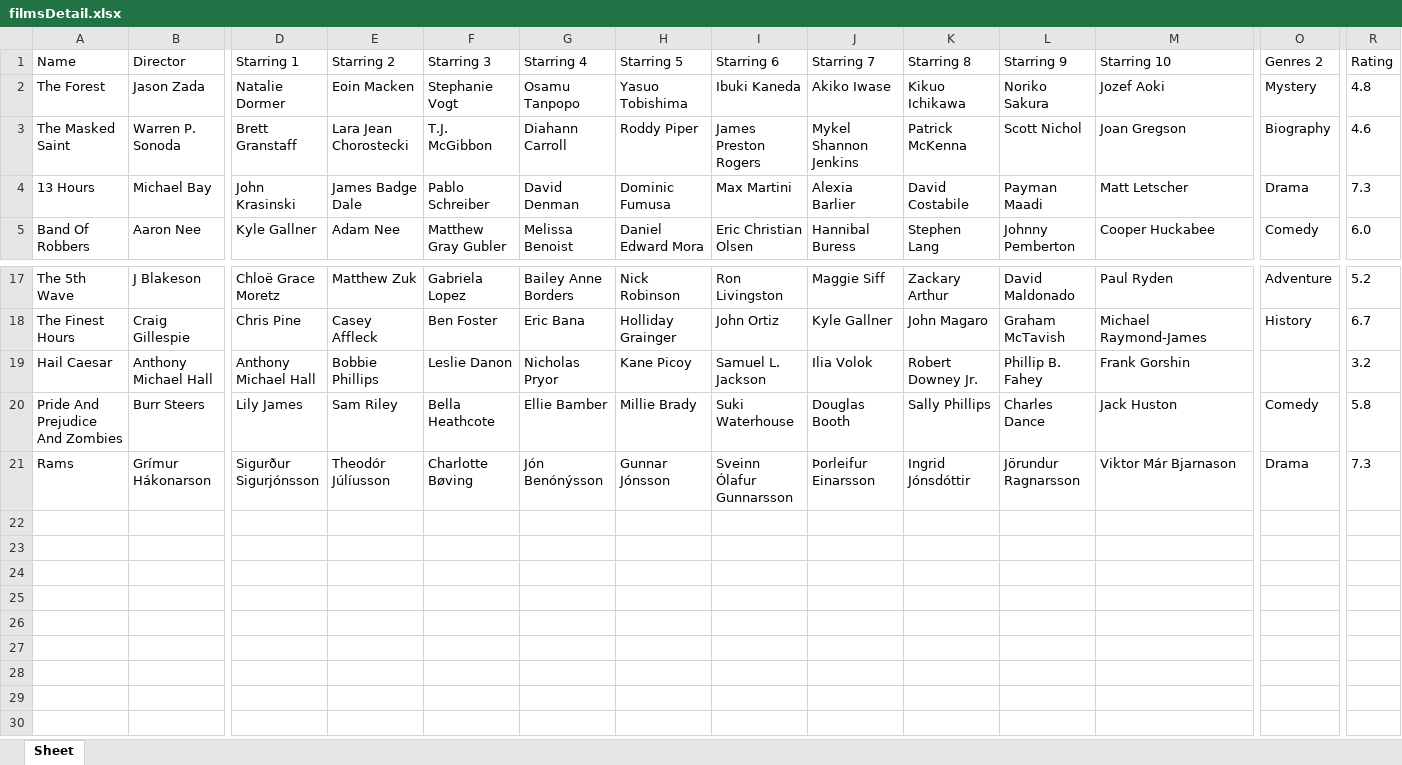
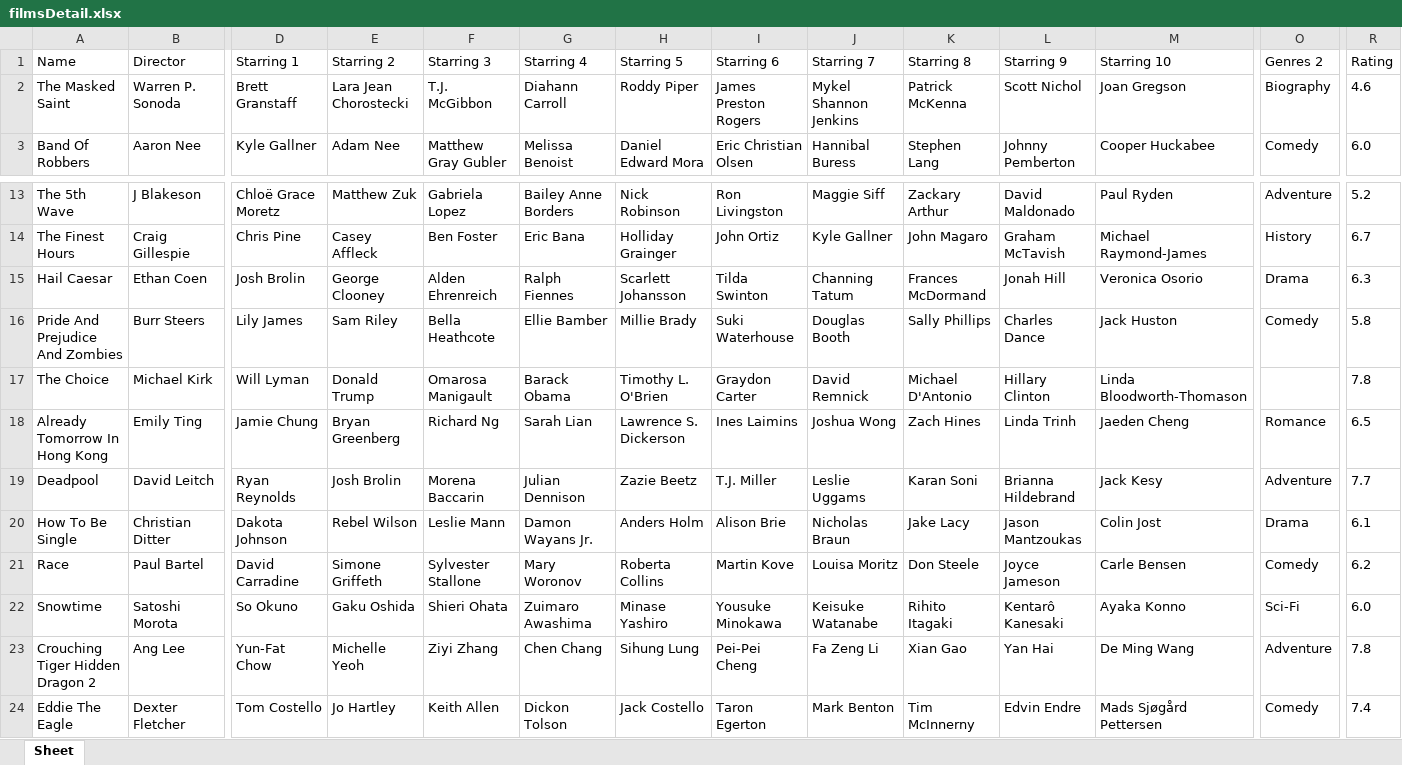
Before and after one commit to WowSyler/_data_search, an Excel workbook: filmsDetail.xlsx, sheet Sheet, drawn as a sheet; only a part is shown, gaps mark what is left out; values as stored, in another font and other column widths than the file's, no borders; removed rows and columns are numbered as before the commit, all else as after; rows hold the shown columns only; the diff covers the shown part only; the diff names each change by its address in the sheet, - before the commit and + after, or states it on an @@ line.

```diff
--- a/filmsDetail.xlsx (sheet Sheet)
+++ b/filmsDetail.xlsx (sheet Sheet)
-row 2: The Forest | Jason Zada | Natalie Dormer | Eoin Macken | Stephanie Vogt | Osamu Tanpopo | Yasuo Tobishima | Ibuki Kaneda | Akiko Iwase | Kikuo Ichikawa | Noriko Sakura | Jozef Aoki | Mystery | 4.8
-row 4: 13 Hours | Michael Bay | John Krasinski | James Badge Dale | Pablo Schreiber | David Denman | Dominic Fumusa | Max Martini | Alexia Barlier | David Costabile | Payman Maadi | Matt Letscher | Drama | 7.3
-B15 (Director): Anthony Michael Hall
+B15 (Director): Ethan Coen
-D15 (Starring 1): Anthony Michael Hall
+D15 (Starring 1): Josh Brolin
-E15 (Starring 2): Bobbie Phillips
+E15 (Starring 2): George Clooney
-F15 (Starring 3): Leslie Danon
+F15 (Starring 3): Alden Ehrenreich
-G15 (Starring 4): Nicholas Pryor
+G15 (Starring 4): Ralph Fiennes
-H15 (Starring 5): Kane Picoy
+H15 (Starring 5): Scarlett Johansson
-I15 (Starring 6): Samuel L. Jackson
+I15 (Starring 6): Tilda Swinton
-J15 (Starring 7): Ilia Volok
+J15 (Starring 7): Channing Tatum
-K15 (Starring 8): Robert Downey Jr.
+K15 (Starring 8): Frances McDormand
-L15 (Starring 9): Phillip B. Fahey
+L15 (Starring 9): Jonah Hill
-M15 (Starring 10): Frank Gorshin
+M15 (Starring 10): Veronica Osorio
-O15 (Genres 2): (empty)
+O15 (Genres 2): Drama
-R15 (Rating): 3.2
+R15 (Rating): 6.3
-row 21: Rams | Grímur Hákonarson | Sigurður Sigurjónsson | Theodór Júlíusson | Charlotte Bøving | Jón Benónýsson | Gunnar Jónsson | Sveinn Ólafur Gunnarsson | Þorleifur Einarsson | Ingrid Jónsdóttir | Jörundur Ragnarsson | Viktor Már Bjarnason | Drama | 7.3
+row 17: The Choice | Michael Kirk | Will Lyman | Donald Trump | Omarosa Manigault | Barack Obama | Timothy L. O'Brien | Graydon Carter | David Remnick | Michael D'Antonio | Hillary Clinton | Linda Bloodworth-Thomason |  | 7.8
+row 18: Already Tomorrow In Hong Kong | Emily Ting | Jamie Chung | Bryan Greenberg | Richard Ng | Sarah Lian | Lawrence S. Dickerson | Ines Laimins | Joshua Wong | Zach Hines | Linda Trinh | Jaeden Cheng | Romance | 6.5
+row 19: Deadpool | David Leitch | Ryan Reynolds | Josh Brolin | Morena Baccarin | Julian Dennison | Zazie Beetz | T.J. Miller | Leslie Uggams | Karan Soni | Brianna Hildebrand | Jack Kesy | Adventure | 7.7
+row 20: How To Be Single | Christian Ditter | Dakota Johnson | Rebel Wilson | Leslie Mann | Damon Wayans Jr. | Anders Holm | Alison Brie | Nicholas Braun | Jake Lacy | Jason Mantzoukas | Colin Jost | Drama | 6.1
+row 21: Race | Paul Bartel | David Carradine | Simone Griffeth | Sylvester Stallone | Mary Woronov | Roberta Collins | Martin Kove | Louisa Moritz | Don Steele | Joyce Jameson | Carle Bensen | Comedy | 6.2
+row 22: Snowtime | Satoshi Morota | So Okuno | Gaku Oshida | Shieri Ohata | Zuimaro Awashima | Minase Yashiro | Yousuke Minokawa | Keisuke Watanabe | Rihito Itagaki | Kentarô Kanesaki | Ayaka Konno | Sci-Fi | 6.0
+row 23: Crouching Tiger Hidden Dragon 2 | Ang Lee | Yun-Fat Chow | Michelle Yeoh | Ziyi Zhang | Chen Chang | Sihung Lung | Pei-Pei Cheng | Fa Zeng Li | Xian Gao | Yan Hai | De Ming Wang | Adventure | 7.8
+row 24: Eddie The Eagle | Dexter Fletcher | Tom Costello | Jo Hartley | Keith Allen | Dickon Tolson | Jack Costello | Taron Egerton | Mark Benton | Tim McInnerny | Edvin Endre | Mads Sjøgård Pettersen | Comedy | 7.4
```
Also changed, not shown: 2 removed rows and 15 edited cells elsewhere in this sheet, 1 other file.
